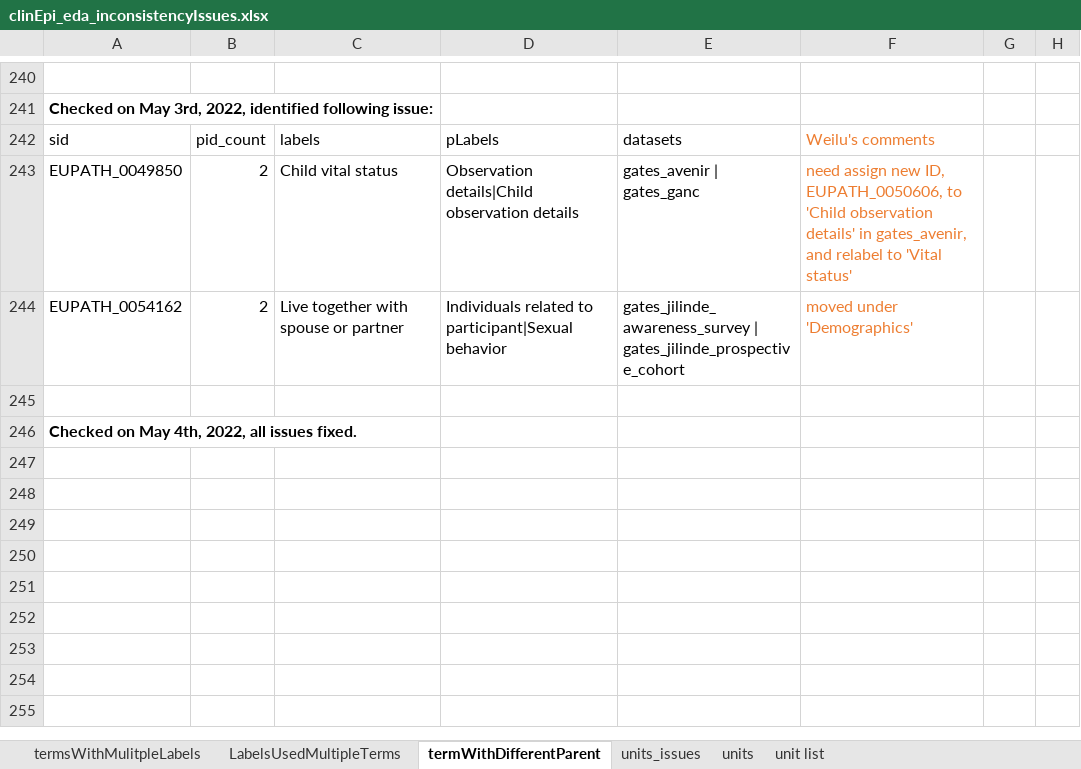
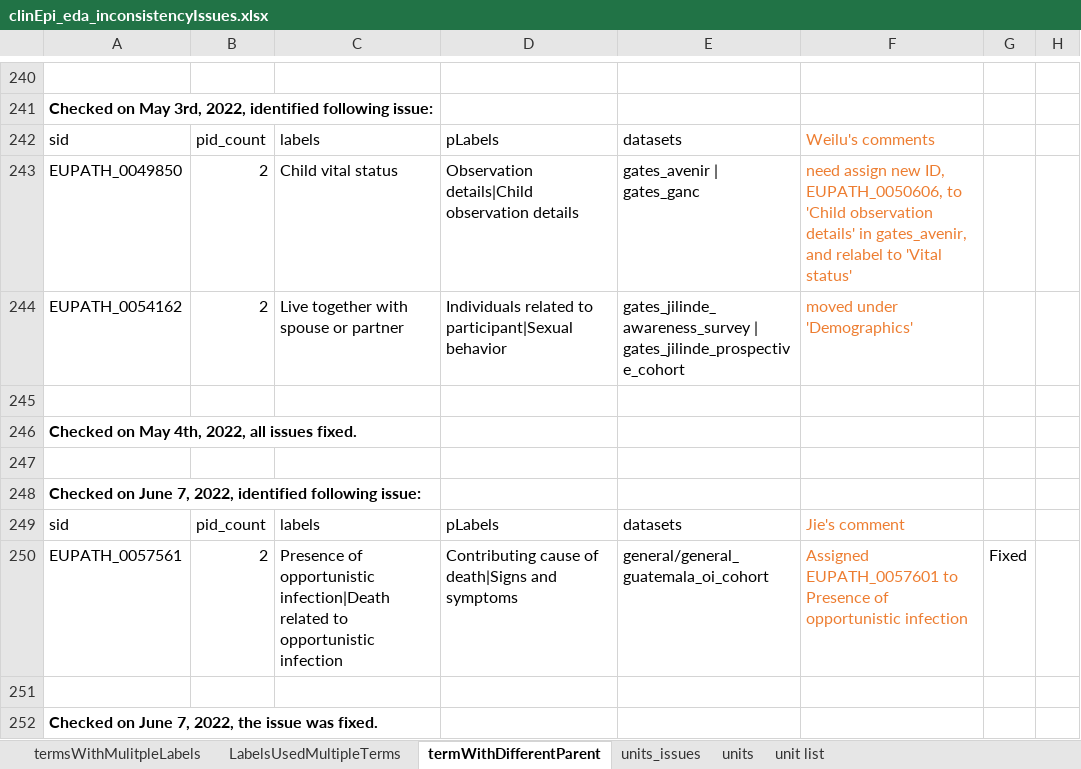
Before and after one commit to VEuPathDB/ApiCommonData, an Excel workbook: Load/ontology/harmonization/clinEpi_eda_inconsistencyIssues.xlsx, sheet termWithDifferentParent, drawn as a sheet; only a part is shown, gaps mark what is left out; values as stored, in another font and other column widths than the file's, no borders; the diff names each change by its address in the sheet, - before the commit and + after, or states it on an @@ line.

Commit message:
added new issues identified on 2022-06-07

```diff
--- a/Load/ontology/harmonization/clinEpi_eda_inconsistencyIssues.xlsx (sheet termWithDifferentParent)
+++ b/Load/ontology/harmonization/clinEpi_eda_inconsistencyIssues.xlsx (sheet termWithDifferentParent)
+row 247: (empty)
+row 248: Checked on June 7, 2022, identified following issue:
+row 249: sid | pid_count | labels | pLabels | datasets | Jie's comment
+row 250: EUPATH_0057561 | 2 | Presence of opportunistic infection|Death related to opportunistic infection | Contributing cause of death|Signs and symptoms | general/general_guatemala_oi_cohort | Assigned EUPATH_0057601 to Presence of opportunistic infection | Fixed
+row 251: (empty)
+row 252: Checked on June 7, 2022, the issue was fixed.
```
Also changed, not shown: sheet termsWithMulitpleLabels, sheet LabelsUsedMultipleTerms.
